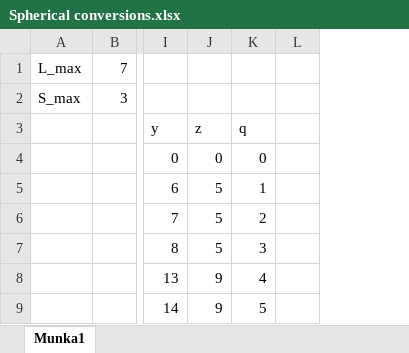
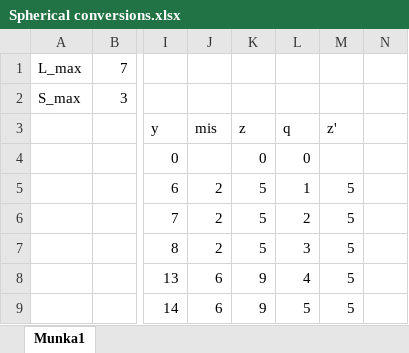
Before and after one commit to MathiasMagnus/GridRipper, an Excel workbook: Spherical conversions.xlsx, sheet Munka1, drawn as a sheet; only a part is shown, gaps mark what is left out; values as stored, in another font and other column widths than the file's, no borders; the diff names each change by its address in the sheet, - before the commit and + after, or states it on an @@ line.

```diff
--- a/Spherical conversions.xlsx (sheet Munka1)
+++ b/Spherical conversions.xlsx (sheet Munka1)
+column J, rows 3-9: mis |  | 2 | 2 | 2 | 6 | 6
+column M, rows 3-9: z' |  | 5 | 5 | 5 | 5 | 5
```
Also changed, not shown: formulas that keep their value, 5 other files.
